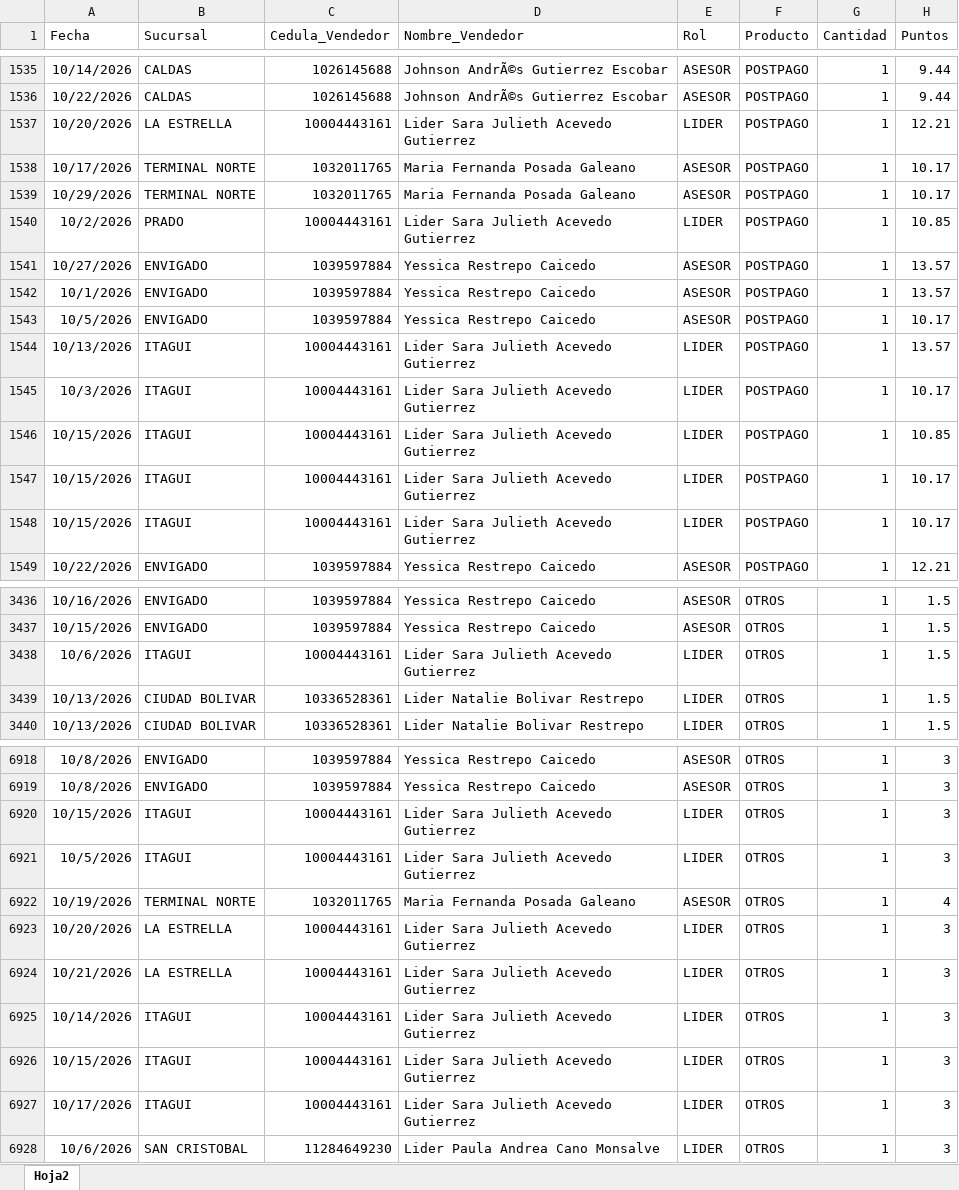
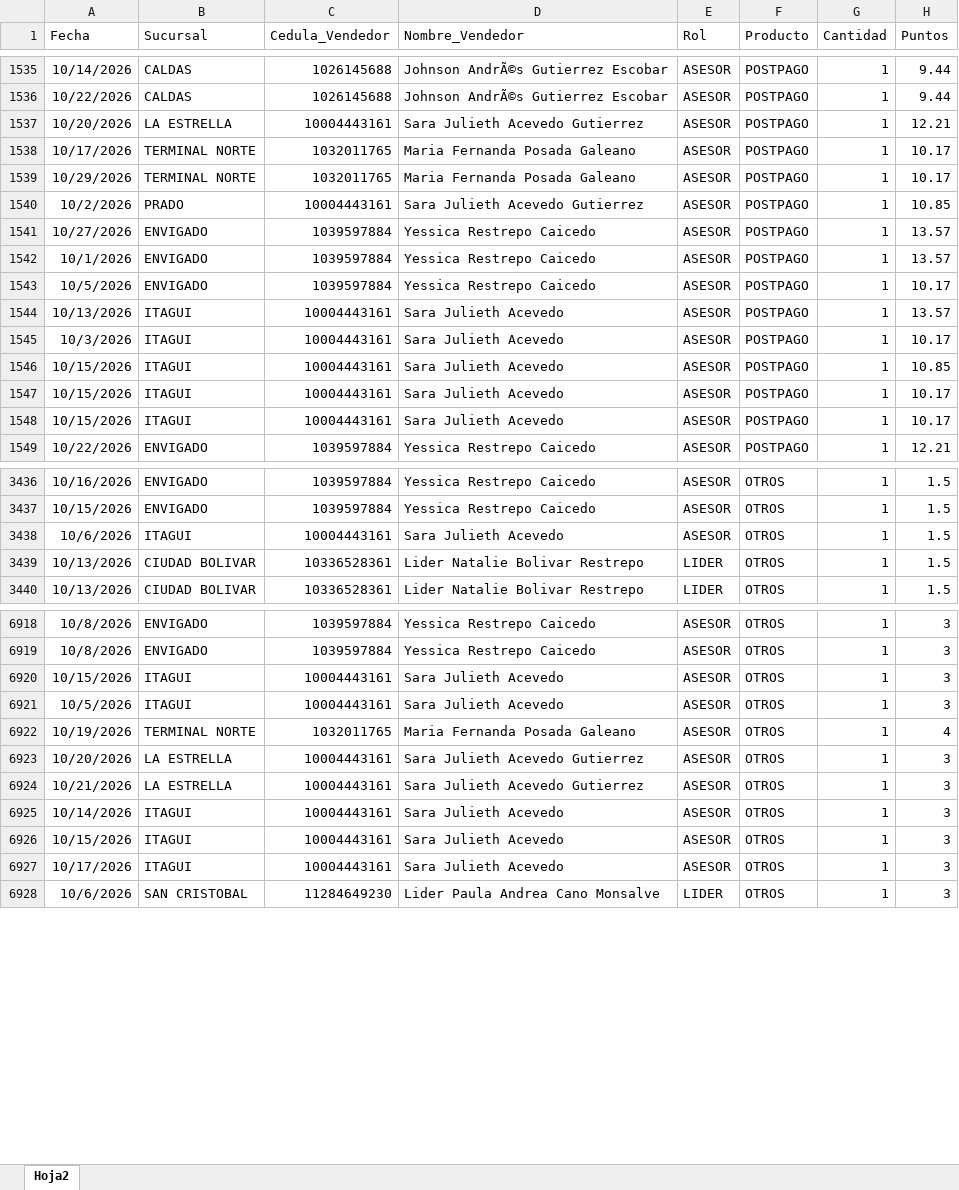
Before and after one commit to Paolam1903/octubrecvs, an Excel workbook: data/liquidacion_final.xlsx, sheet Hoja2, drawn as a sheet; only a part is shown, gaps mark what is left out; values as stored, in another font and other column widths than the file's, no borders; the diff covers the shown part only; the diff names each change by its address in the sheet, - before the commit and + after, or states it on an @@ line.

Commit message:
Add files via upload

```diff
--- a/data/liquidacion_final.xlsx (sheet Hoja2)
+++ b/data/liquidacion_final.xlsx (sheet Hoja2)
-D1537 (Nombre_Vendedor): Lider Sara Julieth Acevedo Gutierrez
+D1537 (Nombre_Vendedor): Sara Julieth Acevedo Gutierrez
-E1537 (Rol): LIDER
+E1537 (Rol): ASESOR
-D1540 (Nombre_Vendedor): Lider Sara Julieth Acevedo Gutierrez
+D1540 (Nombre_Vendedor): Sara Julieth Acevedo Gutierrez
-E1540 (Rol): LIDER
+E1540 (Rol): ASESOR
-D1544:D1548 (Nombre_Vendedor): Lider Sara Julieth Acevedo Gutierrez
+D1544:D1548 (Nombre_Vendedor): Sara Julieth Acevedo
-E1544:E1548 (Rol): LIDER
+E1544:E1548 (Rol): ASESOR
-D3438 (Nombre_Vendedor): Lider Sara Julieth Acevedo Gutierrez
+D3438 (Nombre_Vendedor): Sara Julieth Acevedo
-E3438 (Rol): LIDER
+E3438 (Rol): ASESOR
-D6920:D6921 (Nombre_Vendedor): Lider Sara Julieth Acevedo Gutierrez
+D6920:D6921 (Nombre_Vendedor): Sara Julieth Acevedo
-E6920:E6921 (Rol): LIDER
+E6920:E6921 (Rol): ASESOR
-D6923:D6924 (Nombre_Vendedor): Lider Sara Julieth Acevedo Gutierrez
+D6923:D6924 (Nombre_Vendedor): Sara Julieth Acevedo Gutierrez
-E6923:E6927 (Rol): LIDER
+E6923:E6927 (Rol): ASESOR
-D6925:D6927 (Nombre_Vendedor): Lider Sara Julieth Acevedo Gutierrez
+D6925:D6927 (Nombre_Vendedor): Sara Julieth Acevedo
```
Also changed, not shown: 117 edited cells elsewhere in this sheet.
